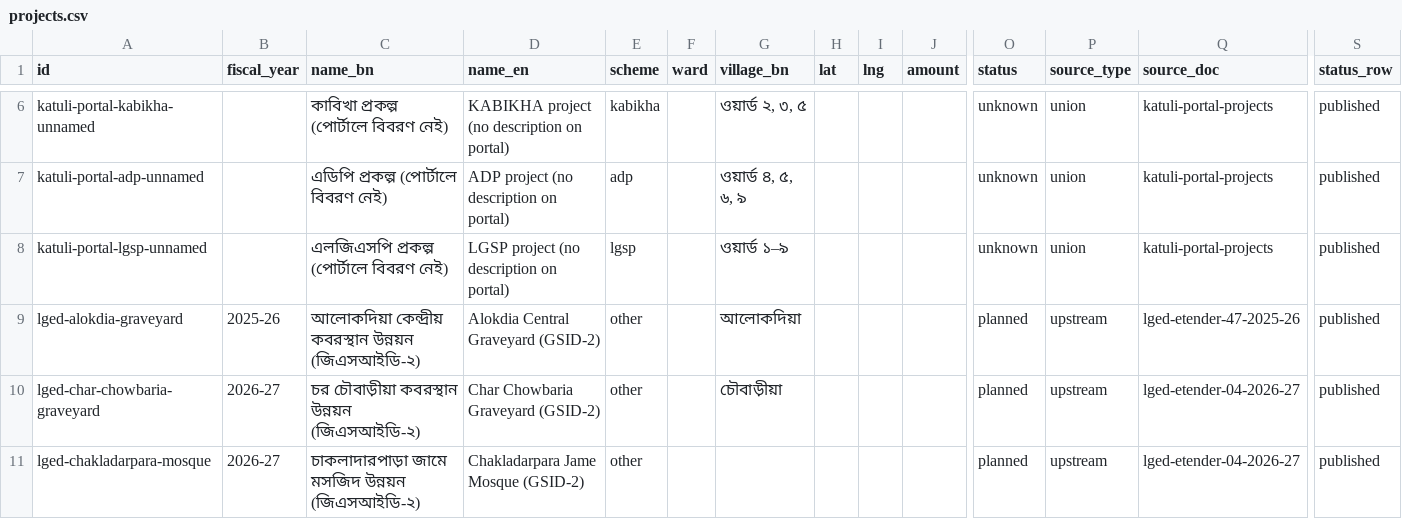
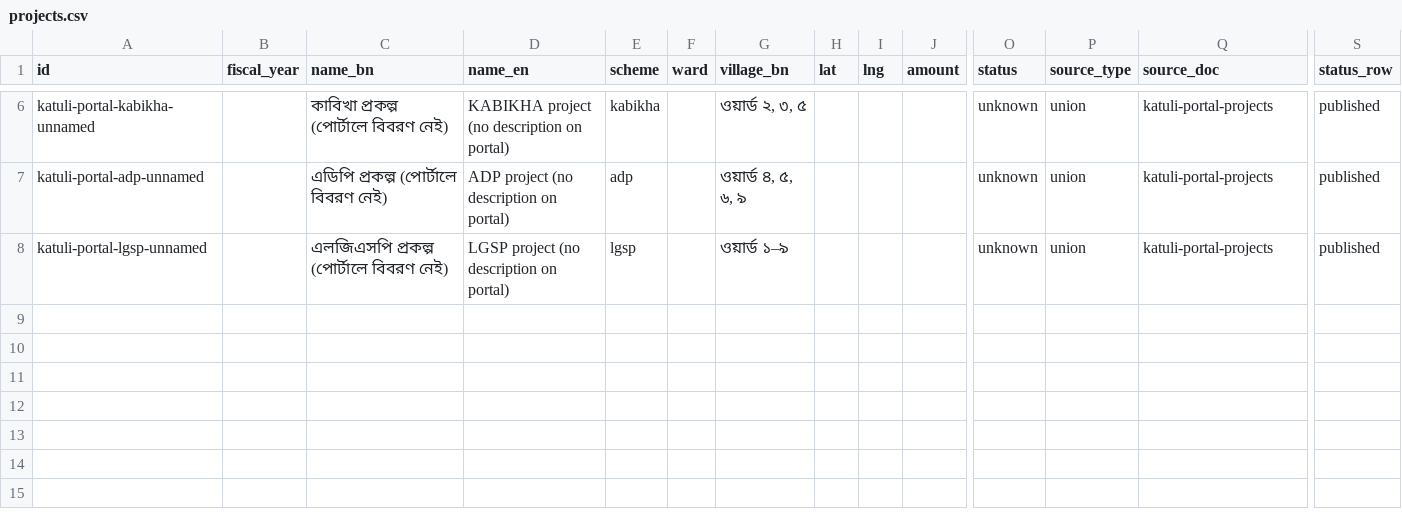
Before and after one commit to ariful-eu/jonotar-hisab, a CSV file: data/projects.csv, drawn as a sheet; only a part is shown, gaps mark what is left out; rows hold the shown columns only; the diff names each change by its address in the sheet, - before the commit and + after, or states it on an @@ line.

```diff
--- a/data/projects.csv
+++ b/data/projects.csv
-row 9: lged-alokdia-graveyard | 2025-26 | আলোকদিয়া কেন্দ্রীয় কবরস্থান উন্নয়ন (জিএসআইডি-২) | Alokdia Central Graveyard (GSID-2) | other |  | আলোকদিয়া |  |  |  | planned | upstream | lged-etender-47-2025-26 | published
-row 10: lged-char-chowbaria-graveyard | 2026-27 | চর চৌবাড়ীয়া কবরস্থান উন্নয়ন (জিএসআইডি-২) | Char Chowbaria Graveyard (GSID-2) | other |  | চৌবাড়ীয়া |  |  |  | planned | upstream | lged-etender-04-2026-27 | published
-row 11: lged-chakladarpara-mosque | 2026-27 | চাকলাদারপাড়া জামে মসজিদ উন্নয়ন (জিএসআইডি-২) | Chakladarpara Jame Mosque (GSID-2) | other |  |  |  |  |  | planned | upstream | lged-etender-04-2026-27 | published
```
Also changed, not shown: data/documents.csv, 26 other files.
